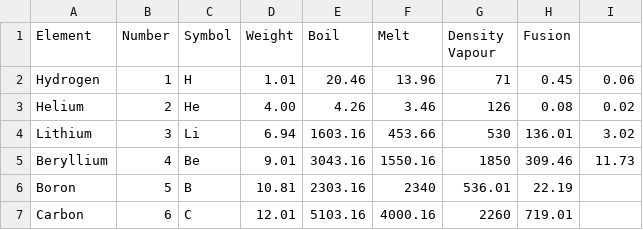
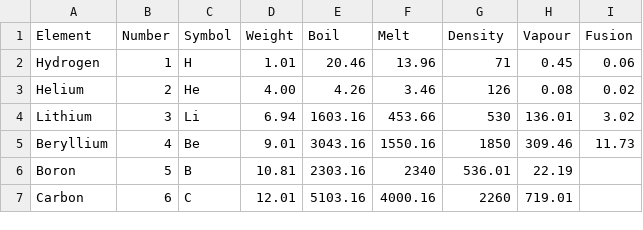
Before and after one commit to khemistBoy/keemia-discord-bot, a CSV file: elements.csv, drawn as a sheet; only a part is shown.

Commit message:
Update elements.csv

```diff
--- a/elements.csv
+++ b/elements.csv
@@ -1,2 +1,2 @@
-Element,Number,Symbol,Weight,Boil,Melt,Density Vapour,Fusion,
+Element,Number,Symbol,Weight,Boil,Melt,Density,Vapour,Fusion,
 Hydrogen,1,H,1.01,20.46,13.96,71,0.45,0.06,
```
